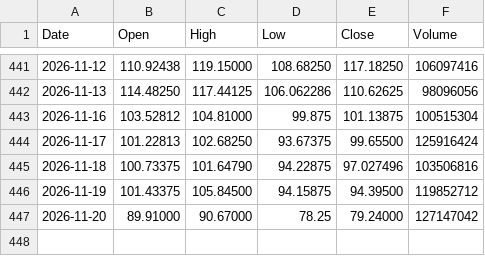
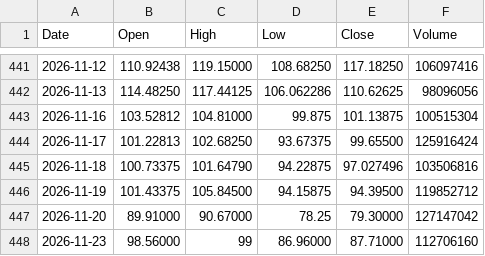
Before and after one commit to pavlyku-ux/ibi-data, a CSV file: data/SNDK.csv, drawn as a sheet; only a part is shown, gaps mark what is left out.

Commit message:
SNDK 2026-11-24

```diff
--- a/data/SNDK.csv
+++ b/data/SNDK.csv
@@ -446,2 +446,3 @@ Date,Open,High,Low,Close,Volume
 2026-11-19,101.43375,105.84500,94.15875,94.39500,119852712
-2026-11-20,89.91000,90.67000,78.25,79.24000,127147042
+2026-11-20,89.91000,90.67000,78.25,79.30000,127147042
+2026-11-23,98.56000,99,86.96000,87.71000,112706160
```
